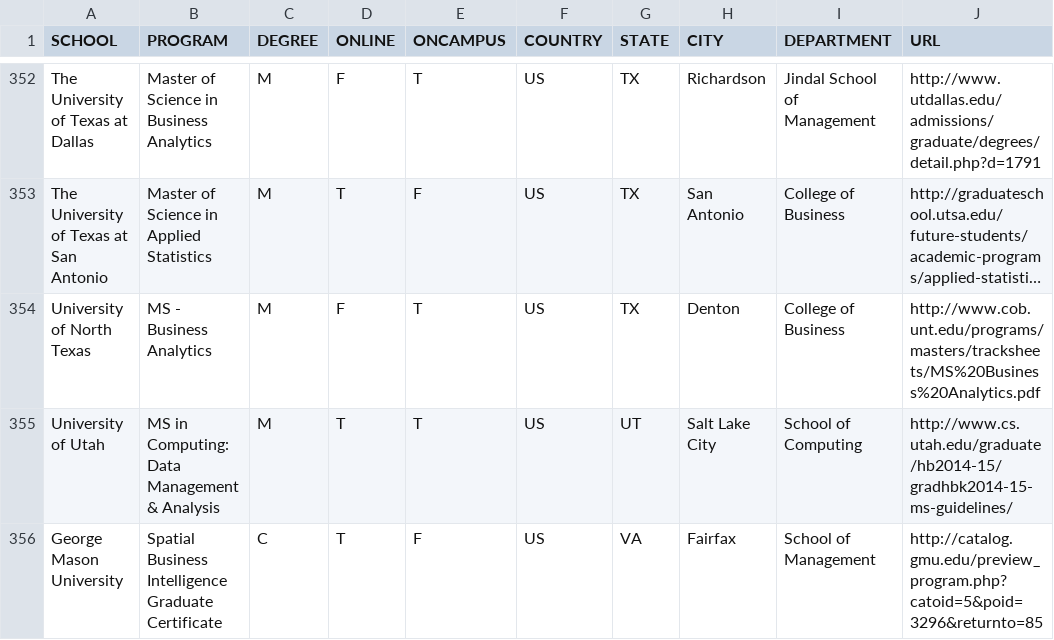
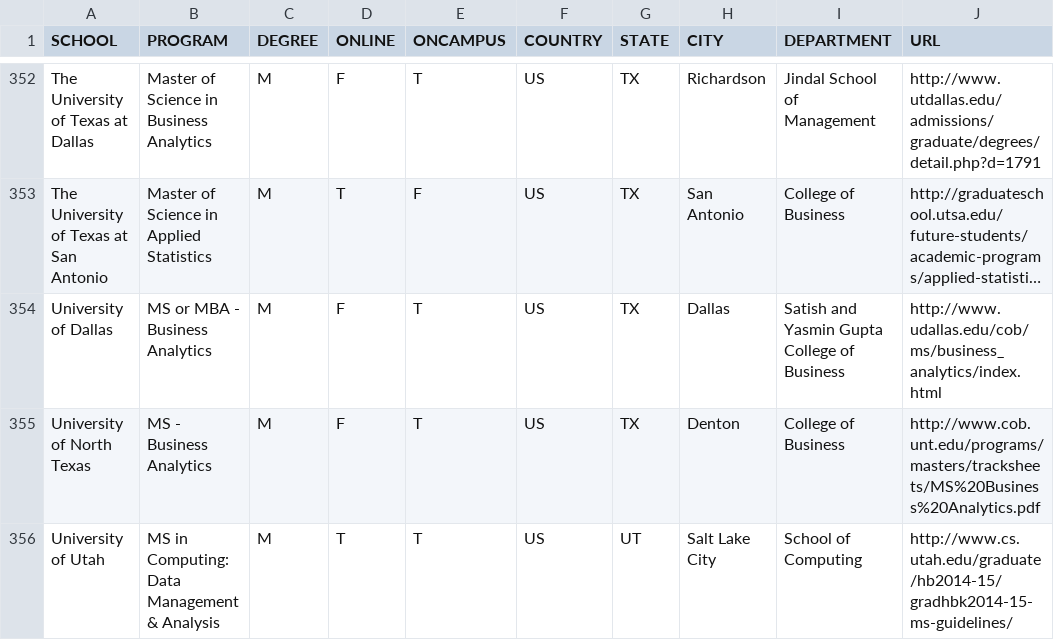
Before and after one commit to ryanswanstrom/awesome-datascience-colleges, a CSV file: data_science_colleges.csv, drawn as a sheet; only a part is shown, gaps mark what is left out; the shorter side is filled out with more unchanged rows; long unchanged cells end in …; the diff names each change by its address in the sheet, - before the commit and + after, or states it on an @@ line.

Commit message:
add U of Dallas analytics

```diff
--- a/data_science_colleges.csv
+++ b/data_science_colleges.csv
+row 354: University of Dallas | MS or MBA - Business Analytics | M | F | T | US | TX | Dallas | Satish and Yasmin Gupta College of Business | http://www.udallas.edu/cob/ms/business_analytics/index.html
```
